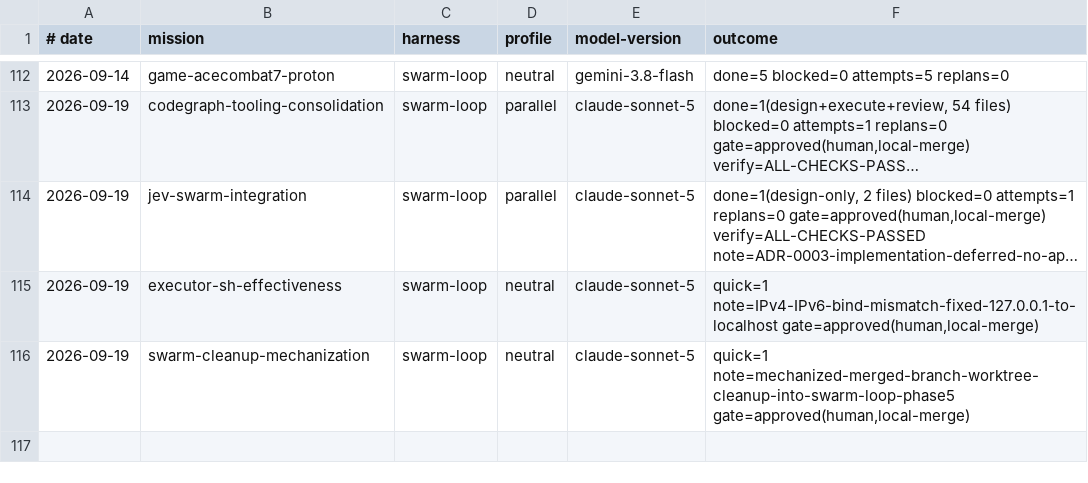
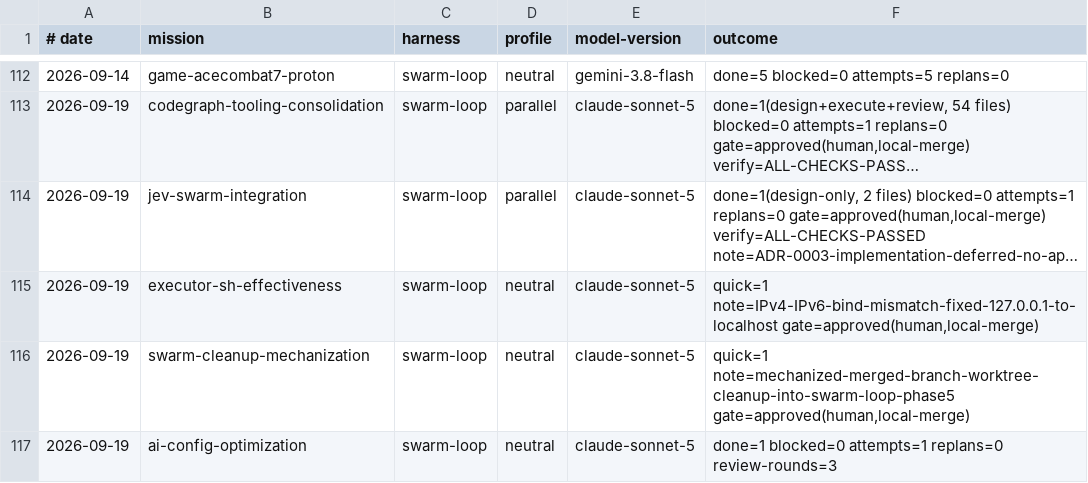
Before and after one commit to kpango/dotfiles, a TSV file: agent/skills/swarm-meta/harness-registry.tsv, drawn as a sheet; only a part is shown, gaps mark what is left out; long unchanged cells end in …; the diff names each change by its address in the sheet, - before the commit and + after, or states it on an @@ line.

```diff
--- a/agent/skills/swarm-meta/harness-registry.tsv
+++ b/agent/skills/swarm-meta/harness-registry.tsv
+row 117: 2026-09-19 | ai-config-optimization | swarm-loop | neutral | claude-sonnet-5 | done=1 blocked=0 attempts=1 replans=0 review-rounds=3
```
Also changed, not shown: 7 other files.
